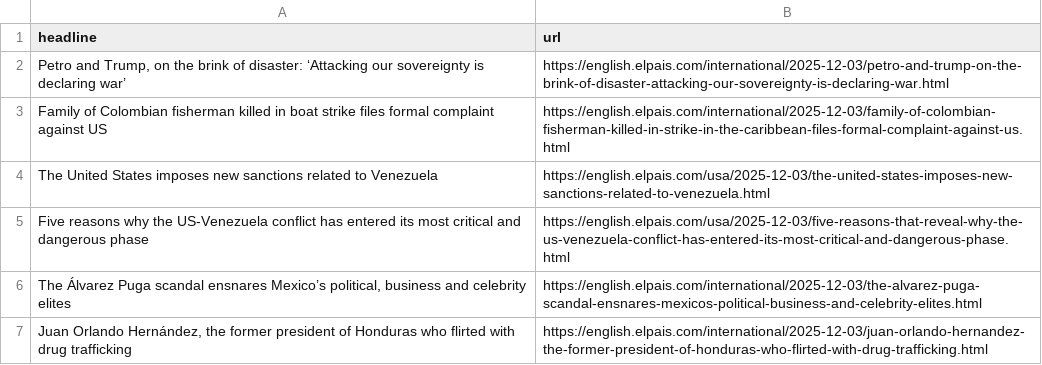
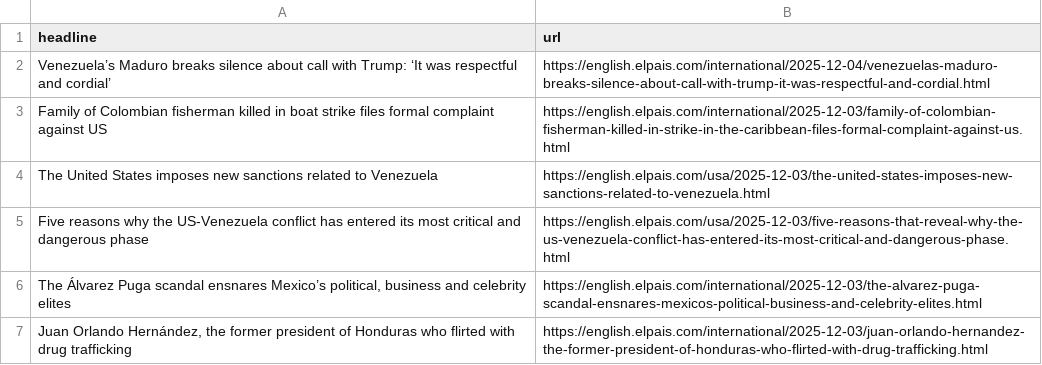
Before and after one commit to jsoma/el-pais-autoscraper, a CSV file: headlines.csv, drawn as a sheet; only a part is shown; removed rows and columns are numbered as before the commit, all else as after; the diff names each change by its address in the sheet, - before the commit and + after, or states it on an @@ line.

```diff
--- a/headlines.csv
+++ b/headlines.csv
-row 2: Petro and Trump, on the brink of disaster: ‘Attacking our sovereignty is declaring war’ | https://english.elpais.com/international/2025-12-03/petro-and-trump-on-the-brink-of-disaster-attacking-our-sovereignty-is-declaring-war.html
+row 2: Venezuela’s Maduro breaks silence about call with Trump: ‘It was respectful and cordial’ | https://english.elpais.com/international/2025-12-04/venezuelas-maduro-breaks-silence-about-call-with-trump-it-was-respectful-and-cordial.html
```
